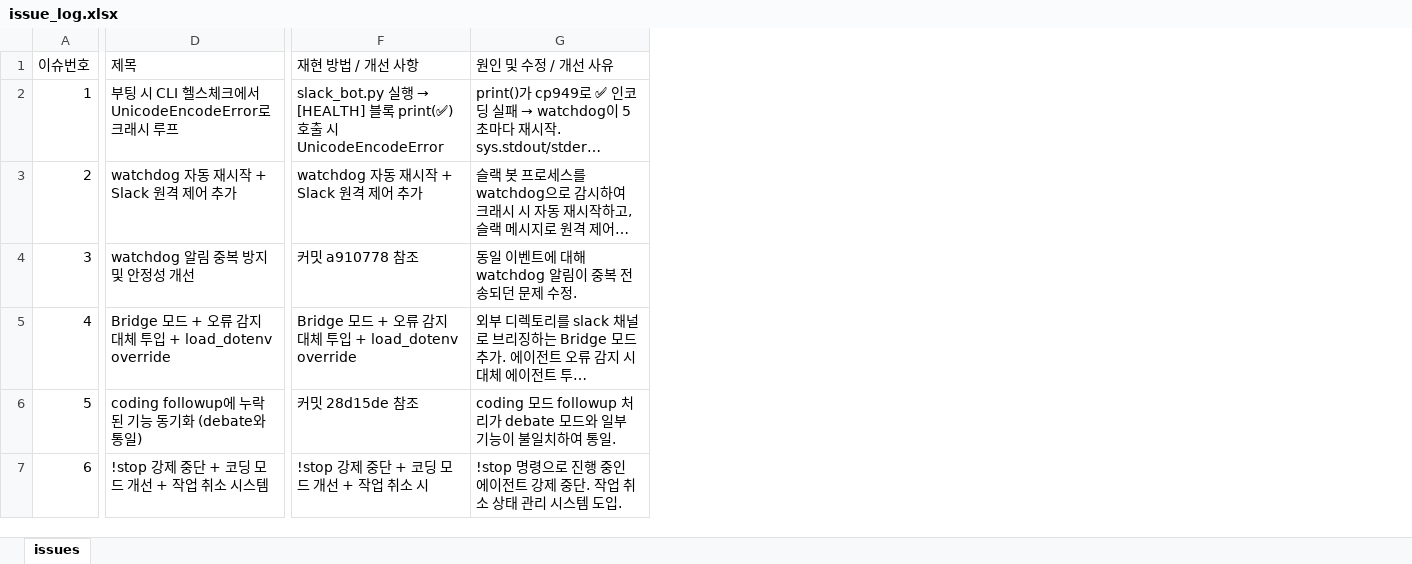
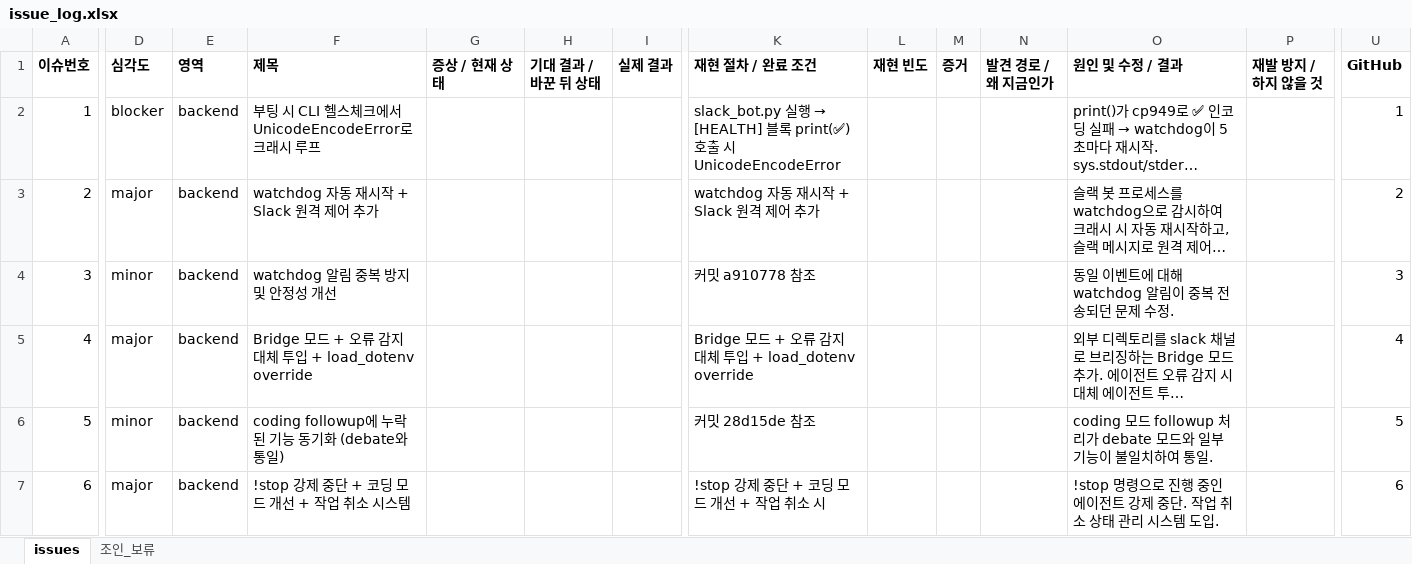
Before and after one commit to sym804/ai-squad, an Excel workbook: issue_log.xlsx, sheet issues, drawn as a sheet; only a part is shown, gaps mark what is left out; long unchanged cells end in …; values as stored, in another font and other column widths than the file's, no borders; addresses are those after the commit; the diff covers the shown part only; the diff names each change by its address in the sheet, - before the commit and + after, or states it on an @@ line.

```diff
--- a/issue_log.xlsx (sheet issues)
+++ b/issue_log.xlsx (sheet issues)
+sheet tab: 조인_보류
+column D (심각도), rows 2-7: blocker | major | minor | major | minor | major
+column E (영역), rows 2-7: all backend
+column G (증상 / 현재 상태), empty
+column H (기대 결과 / 바꾼 뒤 상태), empty
+column I (실제 결과), empty
+column L (재현 빈도), empty
+column M (증거), empty
+column N (발견 경로 / 왜 지금인가), empty
+column P (재발 방지 / 하지 않을 것), empty
+column U (GitHub), rows 2-7: 1 | 2 | 3 | 4 | 5 | 6
-A1 bold: off
+A1 bold: on
-F1 bold: off
+F1 bold: on
-K1 bold: off
+K1 bold: on
-K1: 재현 방법 / 개선 사항
+K1: 재현 절차 / 완료 조건
-O1: 원인 및 수정 / 개선 사유
+O1: 원인 및 수정 / 결과
-O1 bold: off
+O1 bold: on
```
Also changed, not shown: 1 added row, 2 edited cells and cell formats elsewhere in this sheet.
